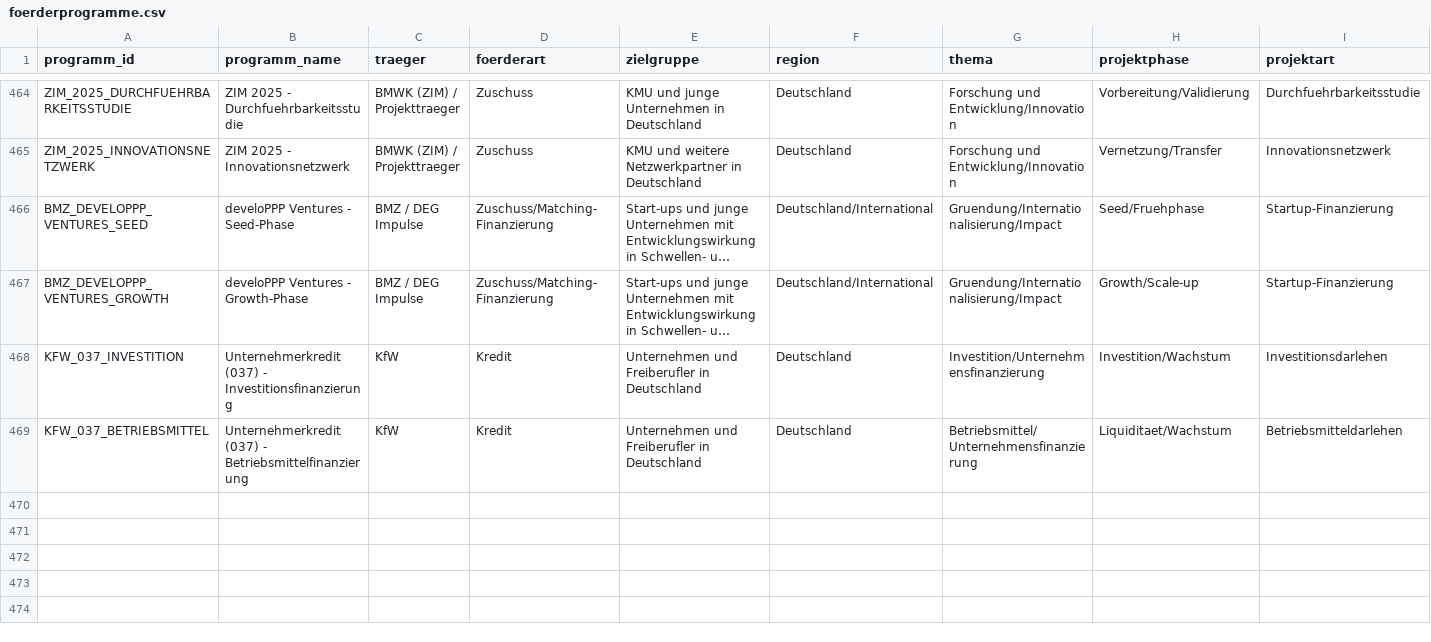
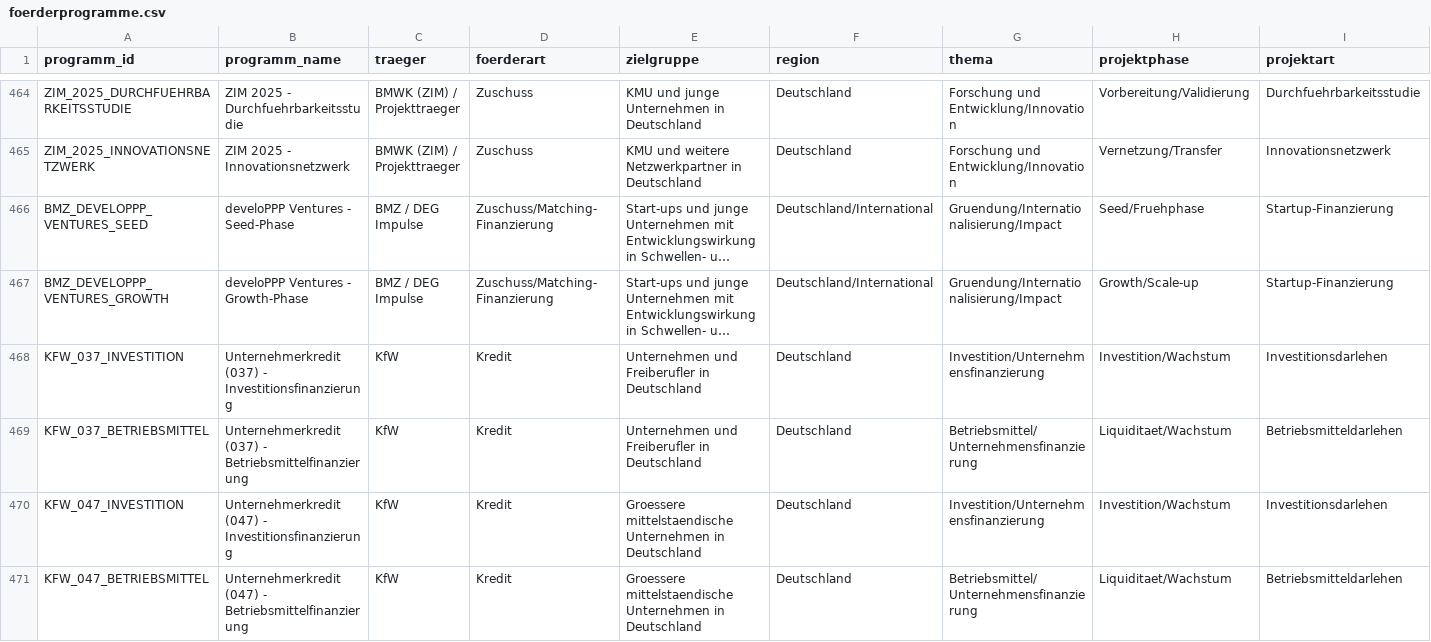
Before and after one commit to weissio/foerdermittel-navigator, a CSV file: data/foerderprogramme.csv, drawn as a sheet; only a part is shown, gaps mark what is left out; long unchanged cells end in …; rows hold the shown columns only; the diff names each change by its address in the sheet, - before the commit and + after, or states it on an @@ line.

Commit message:
data: kfw 047 module +2

```diff
--- a/data/foerderprogramme.csv
+++ b/data/foerderprogramme.csv
+row 470: KFW_047_INVESTITION | Unternehmerkredit (047) - Investitionsfinanzierung | KfW | Kredit | Groessere mittelstaendische Unternehmen in Deutschland | Deutschland | Investition/Unternehmensfinanzierung | Investition/Wachstum | Investitionsdarlehen
+row 471: KFW_047_BETRIEBSMITTEL | Unternehmerkredit (047) - Betriebsmittelfinanzierung | KfW | Kredit | Groessere mittelstaendische Unternehmen in Deutschland | Deutschland | Betriebsmittel/Unternehmensfinanzierung | Liquiditaet/Wachstum | Betriebsmitteldarlehen
```
Also changed, not shown: 4 other files.
